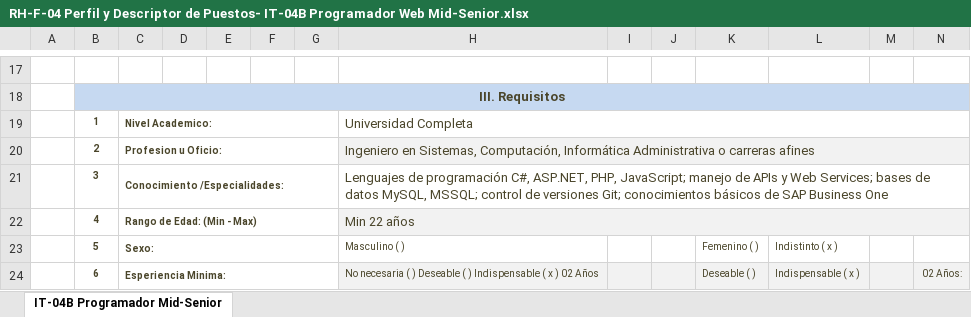
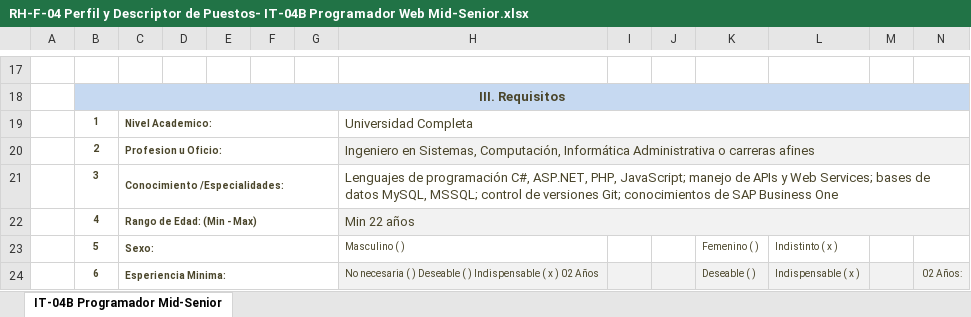
Before and after one commit to mandrade86/rcj-it-manager, an Excel workbook: PlanIT2026/developers/RH-F-04 Perfil y Descriptor de Puestos- IT-04B Programador Web Mid-Senior.xlsx, sheet IT-04B Programador Mid-Senior, drawn as a sheet; only a part is shown, gaps mark what is left out; values as stored, in another font and other column widths than the file's, no borders; the diff names each change by its address in the sheet, - before the commit and + after, or states it on an @@ line.

```diff
--- a/PlanIT2026/developers/RH-F-04 Perfil y Descriptor de Puestos- IT-04B Programador Web Mid-Senior.xlsx (sheet IT-04B Programador Mid-Senior)
+++ b/PlanIT2026/developers/RH-F-04 Perfil y Descriptor de Puestos- IT-04B Programador Web Mid-Senior.xlsx (sheet IT-04B Programador Mid-Senior)
-H21: …Git; conocimientos básicos de SAP…
+H21: …Git; conocimientos de SAP…
```
Also changed, not shown: PlanIT2026/developers/RH-F-04 Perfil y Descriptor de Puestos- IT-04A Programador Web Junior.xlsx, 13 other files.
